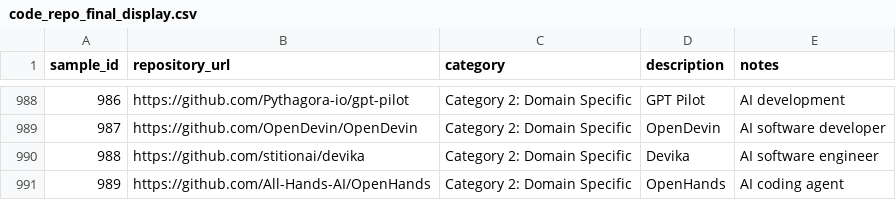
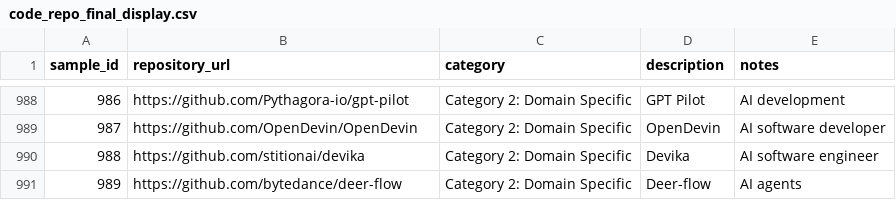
Before and after one commit to Wyyyb/fim_code_rl, a CSV file: curate_fim_dataset_0215/code_repo_final_display.csv, drawn as a sheet; only a part is shown, gaps mark what is left out.

```diff
--- a/curate_fim_dataset_0215/code_repo_final_display.csv
+++ b/curate_fim_dataset_0215/code_repo_final_display.csv
@@ -990,2 +990,2 @@ sample_id,repository_url,category,description,notes
 988,https://github.com/stitionai/devika,Category 2: Domain Specific,Devika,AI software engineer
-989,https://github.com/All-Hands-AI/OpenHands,Category 2: Domain Specific,OpenHands,AI coding agent
+989,https://github.com/bytedance/deer-flow ,Category 2: Domain Specific,Deer-flow,AI agents
```
Also changed, not shown: 19 other files.
